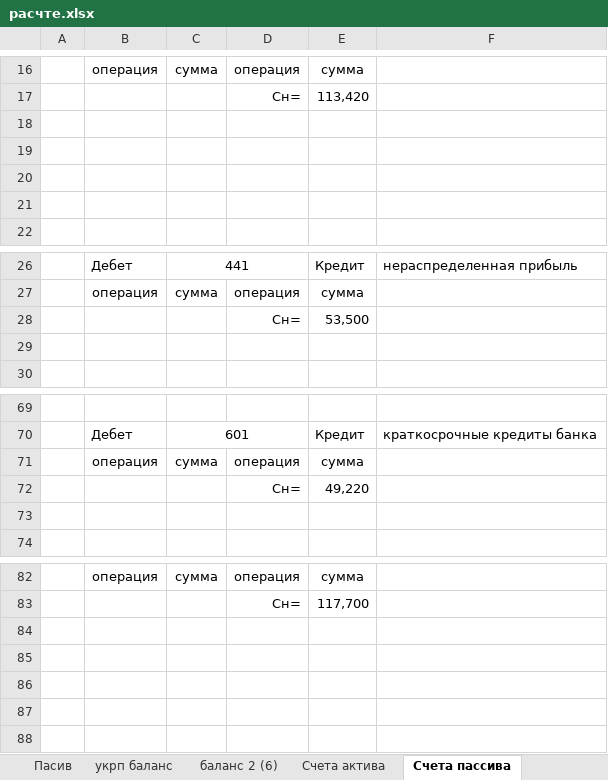
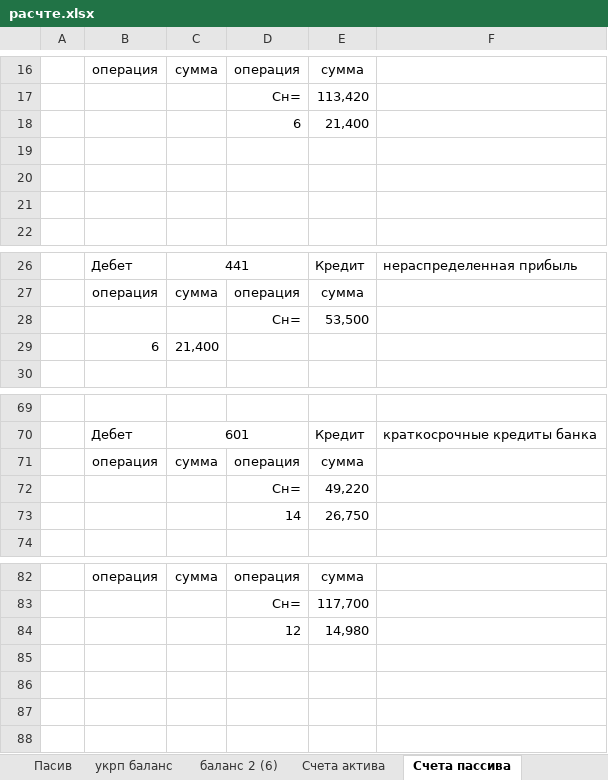
Before and after one commit to Antis28/Institute, an Excel workbook: Контрольные на 4-й семестр/Финансовый учет/Контрольная/расчте.xlsx, sheet Счета пассива, drawn as a sheet; only a part is shown, gaps mark what is left out; values as stored, in another font and other column widths than the file's, no borders; the diff covers the shown part only; the diff names each change by its address in the sheet, - before the commit and + after, or states it on an @@ line.

```diff
--- a/Контрольные на 4-й семестр/Финансовый учет/Контрольная/расчте.xlsx (sheet Счета пассива)
+++ b/Контрольные на 4-й семестр/Финансовый учет/Контрольная/расчте.xlsx (sheet Счета пассива)
-row 18: (empty)
+row 18:  |  |  | 6 | 21,400
-row 29: (empty)
+row 29:  | 6 | 21,400
-row 73: (empty)
+row 73:  |  |  | 14 | 26,750
-row 84: (empty)
+row 84:  |  |  | 12 | 14,980
```
Also changed, not shown: 4 added rows, 4 removed rows and 11 edited cells elsewhere in this sheet, sheet Операции по счетам.
